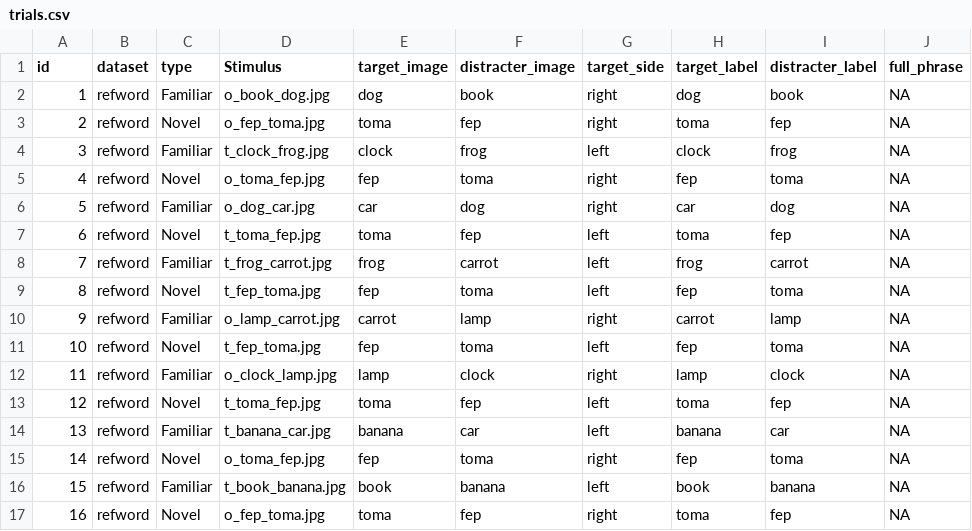
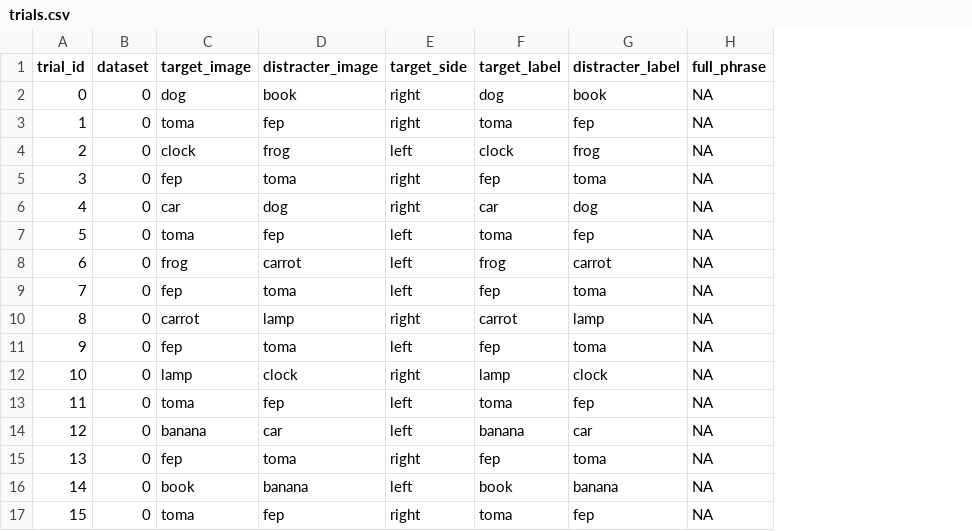
Before and after one commit to peekbank/peekbank, a CSV file: data/etds_smi_raw/processed_data/trials.csv, drawn as a sheet; only a part is shown; the diff names each change by its address in the sheet, - before the commit and + after, or states it on an @@ line.

Commit message:
updated trials file generation in import.R

```diff
--- a/data/etds_smi_raw/processed_data/trials.csv
+++ b/data/etds_smi_raw/processed_data/trials.csv
-column C (type), rows 2-17: Familiar | Novel | Familiar | Novel | Familiar | Novel | Familiar | Novel | Familiar | Novel | Familiar | Novel | Familiar | Novel | Familiar | Novel
-column D (Stimulus), rows 2-17: o_book_dog.jpg | o_fep_toma.jpg | t_clock_frog.jpg | o_toma_fep.jpg | o_dog_car.jpg | t_toma_fep.jpg | t_frog_carrot.jpg | t_fep_toma.jpg | o_lamp_carrot.jpg | t_fep_toma.jpg | o_clock_lamp.jpg | t_toma_fep.jpg | t_banana_car.jpg | o_toma_fep.jpg | t_book_banana.jpg | o_fep_toma.jpg
-A1: id
+A1: trial_id
-A2 (trial_id): 1
+A2 (trial_id): 0
-B2:B17 (dataset): refword
+B2:B17 (dataset): 0
-A3 (trial_id): 2
+A3 (trial_id): 1
-A4 (trial_id): 3
+A4 (trial_id): 2
-A5 (trial_id): 4
+A5 (trial_id): 3
-A6 (trial_id): 5
+A6 (trial_id): 4
-A7 (trial_id): 6
+A7 (trial_id): 5
-A8 (trial_id): 7
+A8 (trial_id): 6
-A9 (trial_id): 8
+A9 (trial_id): 7
-A10 (trial_id): 9
+A10 (trial_id): 8
-A11 (trial_id): 10
+A11 (trial_id): 9
-A12 (trial_id): 11
+A12 (trial_id): 10
-A13 (trial_id): 12
+A13 (trial_id): 11
-A14 (trial_id): 13
+A14 (trial_id): 12
-A15 (trial_id): 14
+A15 (trial_id): 13
-A16 (trial_id): 15
+A16 (trial_id): 14
-A17 (trial_id): 16
+A17 (trial_id): 15
```
Also changed, not shown: 3 other files.
